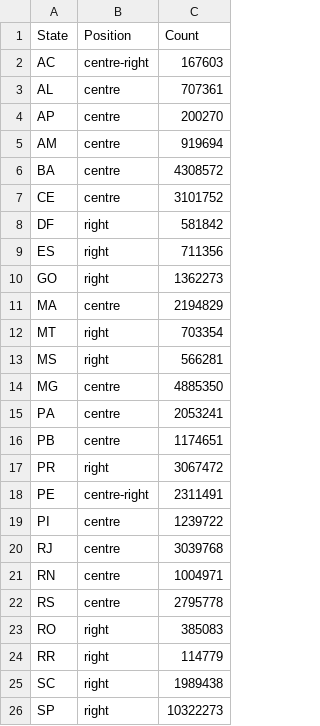
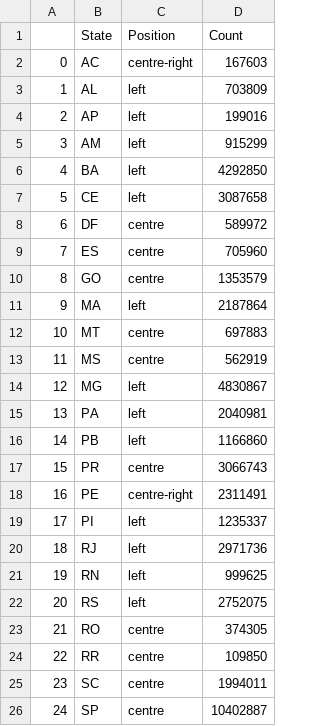
Before and after one commit to heytorvas/elections-br, a CSV file: data/df_president_state_2014.csv, drawn as a sheet; only a part is shown; addresses are those after the commit; the diff covers the shown part only; the diff names each change by its address in the sheet, - before the commit and + after, or states it on an @@ line.

Commit message:
fix logic set position

```diff
--- a/data/df_president_state_2014.csv
+++ b/data/df_president_state_2014.csv
+column A, rows 2-26: 0 | 1 | 2 | 3 | 4 | 5 | 6 | 7 | 8 | 9 | 10 | 11 | 12 | 13 | 14 | 15 | 16 | 17 | 18 | 19 | 20 | 21 | 22 | 23 | 24
-C3:C7 (Position): centre
+C3:C7 (Position): left
-D3 (Count): 707361
+D3 (Count): 703809
-D4 (Count): 200270
+D4 (Count): 199016
-D5 (Count): 919694
+D5 (Count): 915299
-D6 (Count): 4308572
+D6 (Count): 4292850
-D7 (Count): 3101752
+D7 (Count): 3087658
-C8:C10 (Position): right
+C8:C10 (Position): centre
-D8 (Count): 581842
+D8 (Count): 589972
-D9 (Count): 711356
+D9 (Count): 705960
-D10 (Count): 1362273
+D10 (Count): 1353579
-C11 (Position): centre
+C11 (Position): left
-D11 (Count): 2194829
+D11 (Count): 2187864
-C12:C13 (Position): right
+C12:C13 (Position): centre
-D12 (Count): 703354
+D12 (Count): 697883
-D13 (Count): 566281
+D13 (Count): 562919
-C14:C16 (Position): centre
+C14:C16 (Position): left
-D14 (Count): 4885350
+D14 (Count): 4830867
-D15 (Count): 2053241
+D15 (Count): 2040981
-D16 (Count): 1174651
+D16 (Count): 1166860
-C17 (Position): right
+C17 (Position): centre
-D17 (Count): 3067472
+D17 (Count): 3066743
-C19:C22 (Position): centre
+C19:C22 (Position): left
-D19 (Count): 1239722
+D19 (Count): 1235337
-D20 (Count): 3039768
+D20 (Count): 2971736
-D21 (Count): 1004971
+D21 (Count): 999625
-D22 (Count): 2795778
+D22 (Count): 2752075
-C23:C26 (Position): right
+C23:C26 (Position): centre
-D23 (Count): 385083
+D23 (Count): 374305
-D24 (Count): 114779
+D24 (Count): 109850
-D25 (Count): 1989438
+D25 (Count): 1994011
-D26 (Count): 10322273
+D26 (Count): 10402887
```
Also changed, not shown: 4 edited cells elsewhere in this file, data/df_president_state_2018.csv, 5 other files.
